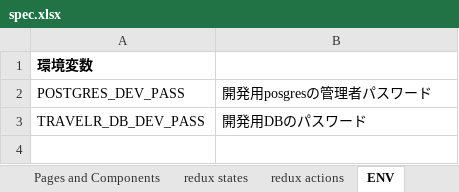
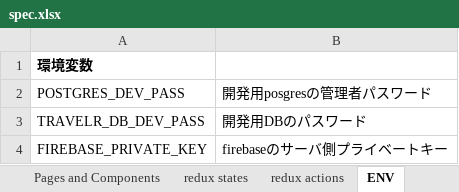
Before and after one commit to tam315/travelr, an Excel workbook: spec/spec.xlsx, sheet ENV, drawn as a sheet; values as stored, in another font and other column widths than the file's, no borders; the diff names each change by its address in the sheet, - before the commit and + after, or states it on an @@ line.

```diff
--- a/spec/spec.xlsx (sheet ENV)
+++ b/spec/spec.xlsx (sheet ENV)
+row 4: FIREBASE_PRIVATE_KEY | firebaseのサーバ側プライベートキー
```
Also changed, not shown: sheet redux actions, sheet Schedule, sheet Pages and Components, sheet redux states, sheet API, sheet API_middleware.
